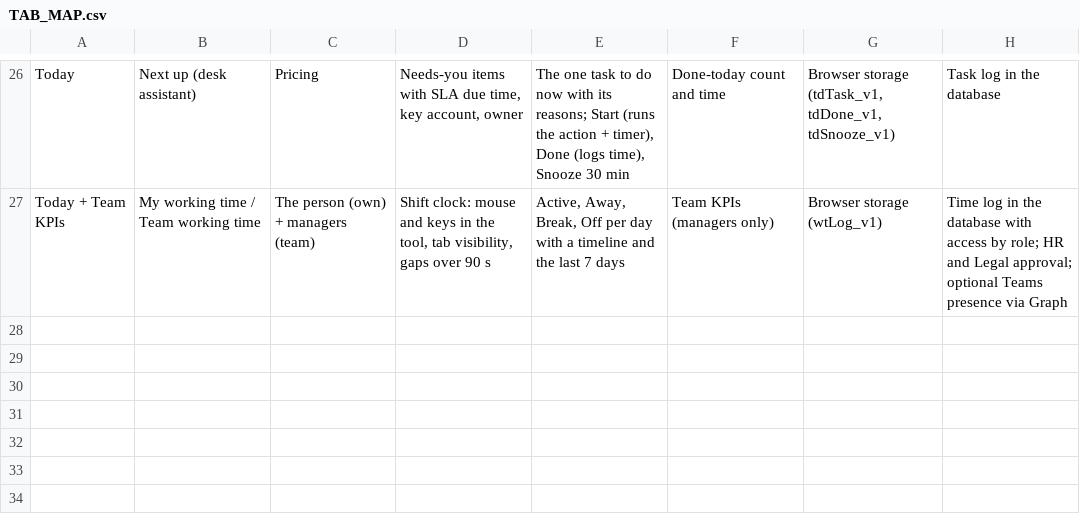
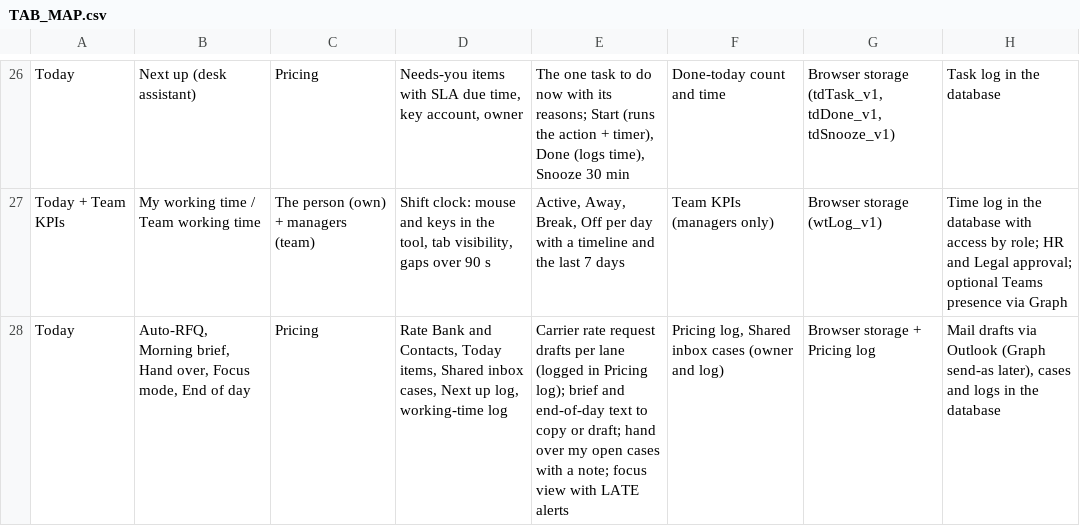
Before and after one commit to salmasobh1907-png/DPW, a CSV file: TAB_MAP.csv, drawn as a sheet; only a part is shown, gaps mark what is left out.

```diff
--- a/TAB_MAP.csv
+++ b/TAB_MAP.csv
@@ -27 +27,2 @@ Today,Next up (desk assistant),Pricing,"Needs-you items with SLA due time, key a
 Today + Team KPIs,My working time / Team working time,The person (own) + managers (team),"Shift clock: mouse and keys in the tool, tab visibility, gaps over 90 s","Active, Away, Break, Off per day with a timeline and the last 7 days",Team KPIs (managers only),Browser storage (wtLog_v1),Time log in the database with access by role; HR and Legal approval; optional Teams presence via Graph
+Today,"Auto-RFQ, Morning brief, Hand over, Focus mode, End of day",Pricing,"Rate Bank and Contacts, Today items, Shared inbox cases, Next up log, working-time log",Carrier rate request drafts per lane (logged in Pricing log); brief and end-of-day text to copy or draft; hand over my open cases with a note; focus view with LATE alerts,"Pricing log, Shared inbox cases (owner and log)",Browser storage + Pricing log,"Mail drafts via Outlook (Graph send-as later), cases and logs in the database"
```
Also changed, not shown: 4 other files.
